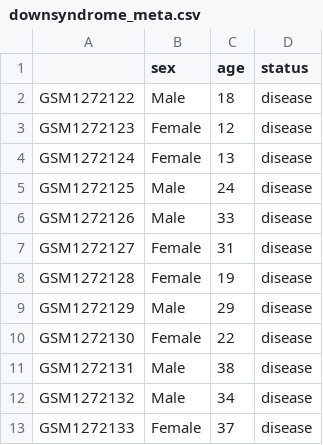
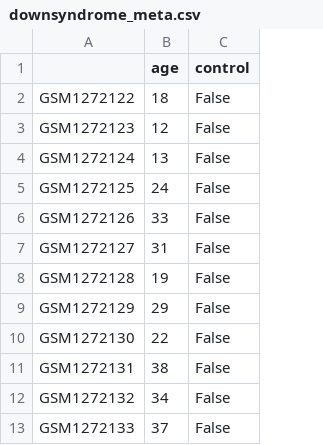
Before and after one commit to zuberek/probAge, a CSV file: streamlit/downsyndrome_meta.csv, drawn as a sheet; only a part is shown; removed rows and columns are numbered as before the commit, all else as after; the diff names each change by its address in the sheet, - before the commit and + after, or states it on an @@ line.

```diff
--- a/streamlit/downsyndrome_meta.csv
+++ b/streamlit/downsyndrome_meta.csv
-column B (sex), rows 2-13: Male | Female | Female | Male | Male | Female | Female | Male | Female | Male | Male | Female
-column D (status), rows 2-13: all disease
+column C (control), rows 2-13: all False
```
Also changed, not shown: 4 other files.
